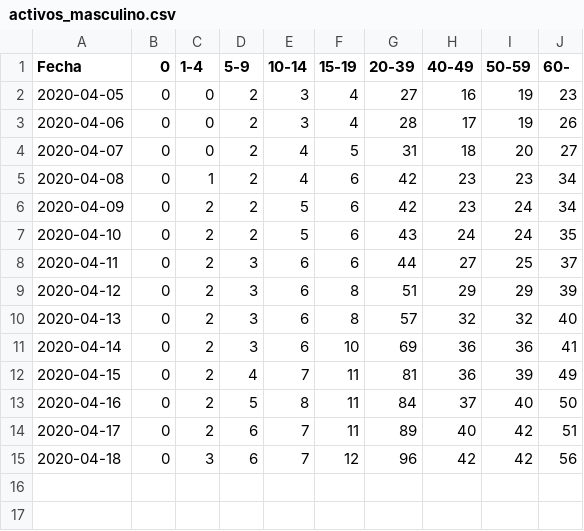
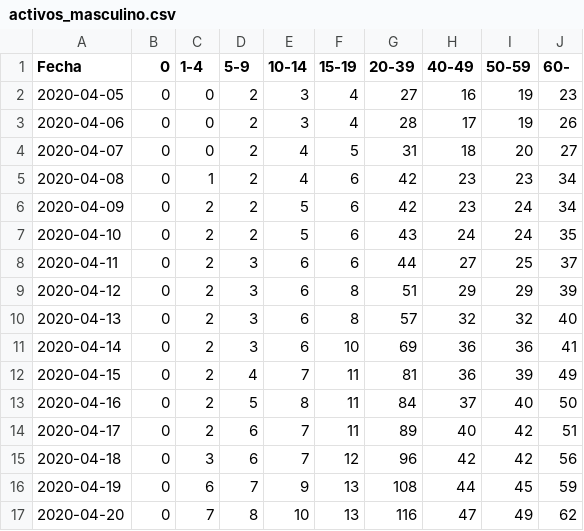
Before and after one commit to mauforonda/covid19-bo-genero-edad-origen, a CSV file: activos_masculino.csv, drawn as a sheet; the diff names each change by its address in the sheet, - before the commit and + after, or states it on an @@ line.

```diff
--- a/activos_masculino.csv
+++ b/activos_masculino.csv
+row 16: 2020-04-19 | 0 | 6 | 7 | 9 | 13 | 108 | 44 | 45 | 59
+row 17: 2020-04-20 | 0 | 7 | 8 | 10 | 13 | 116 | 47 | 49 | 62
```
Also changed, not shown: activos_femenino.csv, decesos_femenino.csv, 4 other files.
